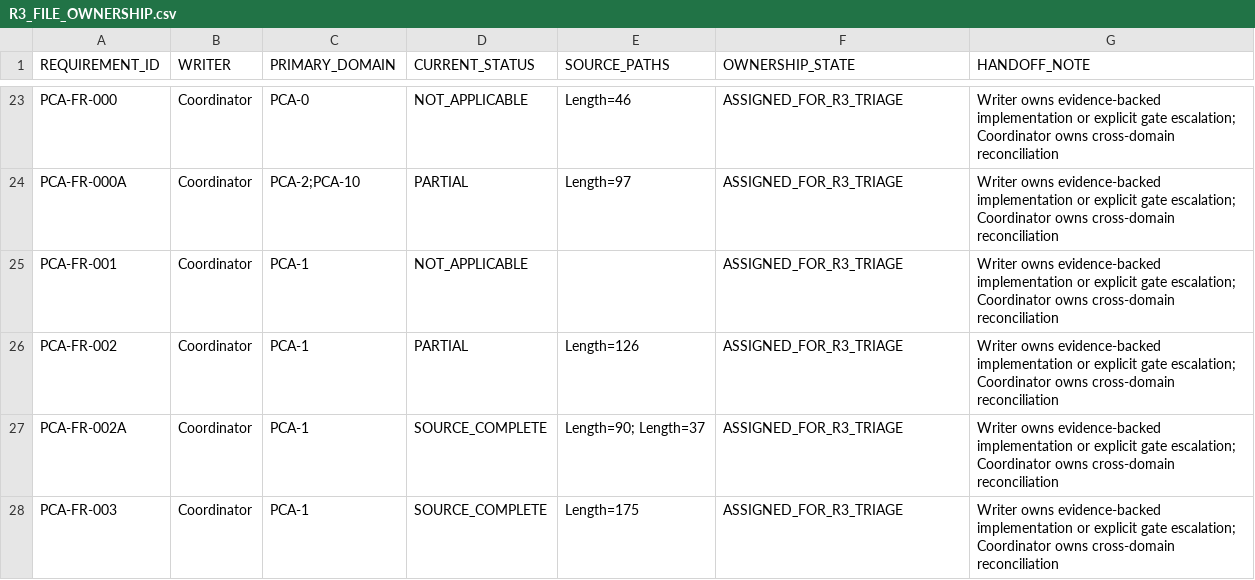
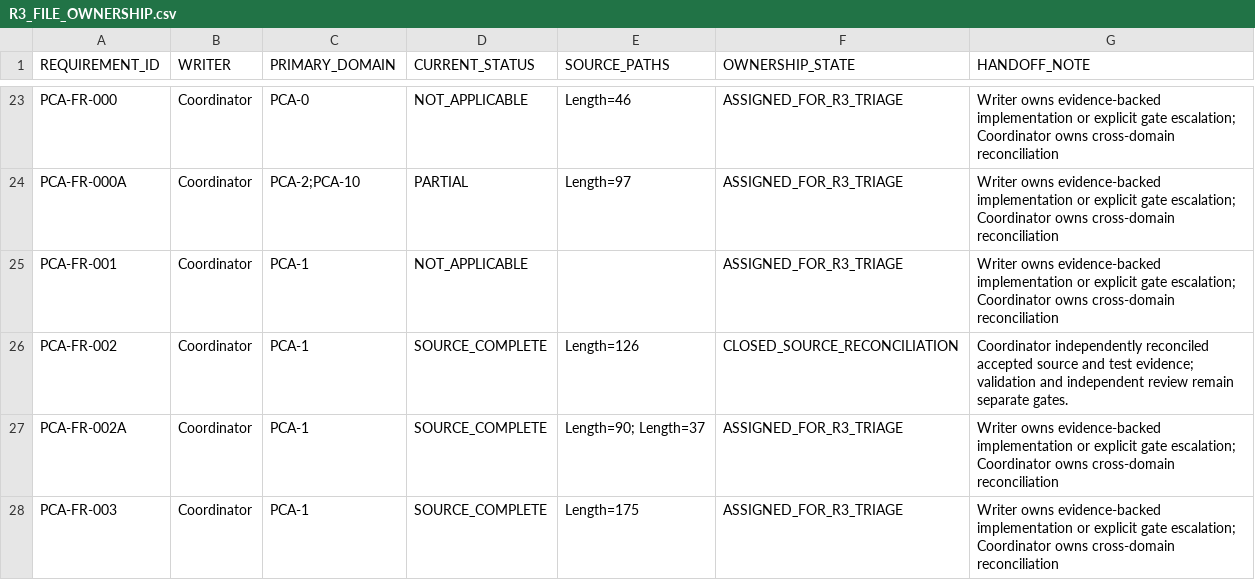
Before and after one commit to mosa-ali/PCA, a CSV file: .agent-runtime/manifests/pca-r3-final/R3_FILE_OWNERSHIP.csv, drawn as a sheet; only a part is shown, gaps mark what is left out; the diff covers the shown part only.

```diff
--- a/.agent-runtime/manifests/pca-r3-final/R3_FILE_OWNERSHIP.csv
+++ b/.agent-runtime/manifests/pca-r3-final/R3_FILE_OWNERSHIP.csv
@@ -25,3 +25,3 @@
 "PCA-FR-001","Coordinator","PCA-1","NOT_APPLICABLE","","ASSIGNED_FOR_R3_TRIAGE","Writer owns evidence-backed implementation or explicit gate escalation; Coordinator owns cross-domain reconciliation"
-"PCA-FR-002","Coordinator","PCA-1","PARTIAL","Length=126","ASSIGNED_FOR_R3_TRIAGE","Writer owns evidence-backed implementation or explicit gate escalation; Coordinator owns cross-domain reconciliation"
+"PCA-FR-002","Coordinator","PCA-1","SOURCE_COMPLETE","Length=126","CLOSED_SOURCE_RECONCILIATION","Coordinator independently reconciled accepted source and test evidence; validation and independent review remain separate gates."
 "PCA-FR-002A","Coordinator","PCA-1","SOURCE_COMPLETE","Length=90; Length=37","ASSIGNED_FOR_R3_TRIAGE","Writer owns evidence-backed implementation or explicit gate escalation; Coordinator owns cross-domain reconciliation"
```
Also changed, not shown: 12 edited cells elsewhere in this file, .agent-runtime/manifests/pca-r3-final/R3_REQUIREMENT_AUDIT.csv, .agent-runtime/manifests/pca-r3-final/R3_SOURCE_BACKLOG.csv, 3 other files.
